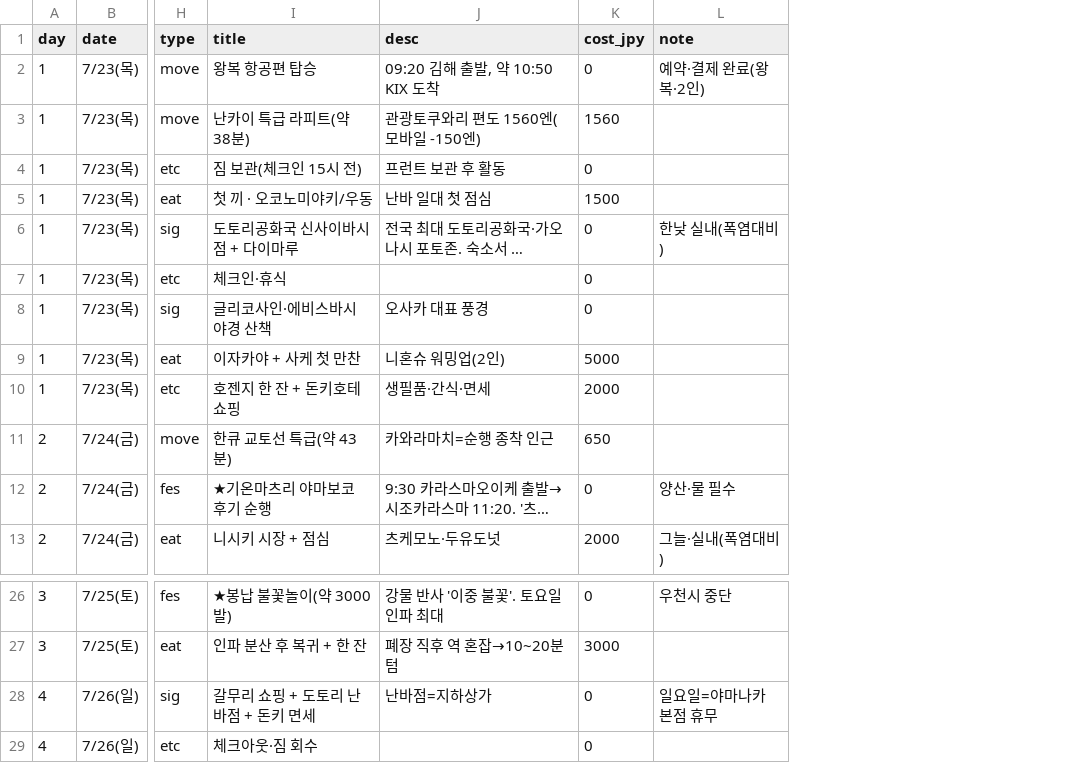
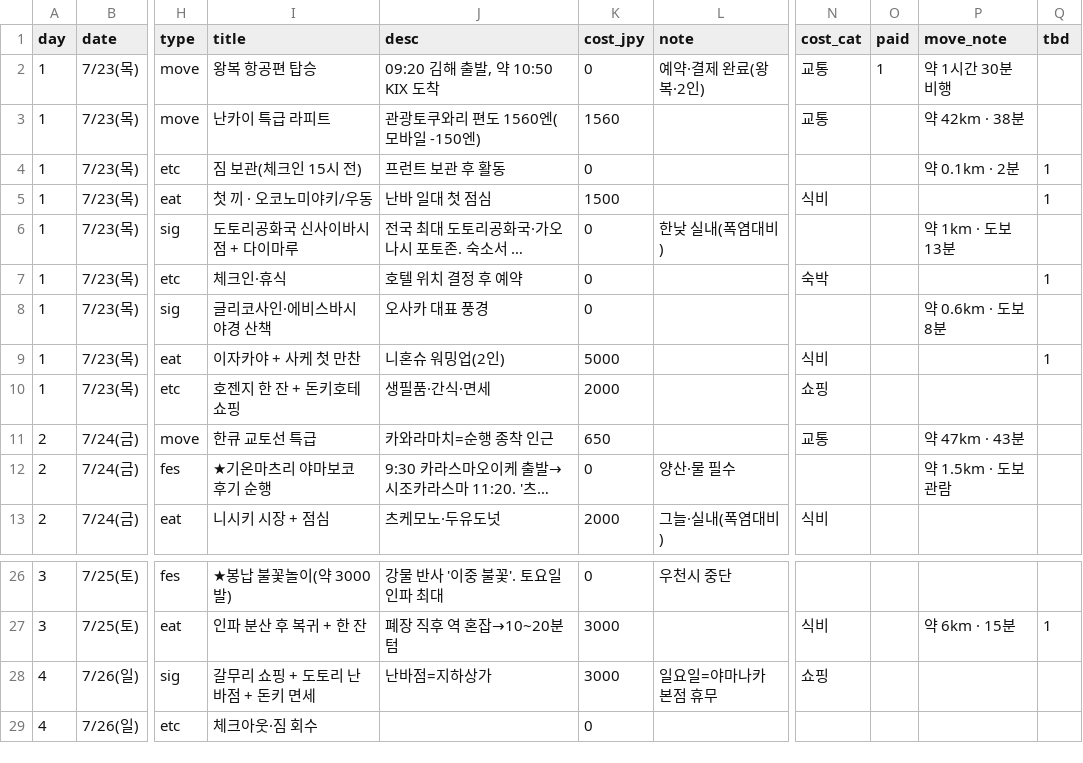
Before and after one commit to dekt-oss/kansai-trip, a CSV file: data/schedule.csv, drawn as a sheet; only a part is shown, gaps mark what is left out; long unchanged cells end in …; the diff names each change by its address in the sheet, - before the commit and + after, or states it on an @@ line.

Commit message:
feat: 비용 확정/예상 색구분·카테고리 집계·이동거리·미정 표시 (#4)
- 비용: 확정 지출(빨강)/예상 지출(검정) 색 구분 + 색상 범례
- 카테고리별(교통/숙박/식비/입장/쇼핑/기타)·일자별 합계, 각각 아코디언 세부
- 일정 이동수단에 거리·소요시간 표시 (move_note)
- 미정 장소(식당·숙소) '미정' 배지 표시 (tbd)
- 비용 옆 카테고리 배지 표시 (예: ¥500 입장)
- 오전/오후 주요일정 요약 크기 확대·박스화
- schedule.csv: cost_cat·paid·move_note·tbd 컬럼 추가

```diff
--- a/data/schedule.csv
+++ b/data/schedule.csv
+column N (cost_cat), rows 2-13: 교통 | 교통 |  | 식비 |  | 숙박 |  | 식비 | 쇼핑 | 교통 |  | 식비; rows 27-28: 식비 | 쇼핑
+column O (paid), row 2: 1
+column P (move_note), rows 2-12: 약 1시간 30분 비행 | 약 42km · 38분 | 약 0.1km · 2분 |  | 약 1km · 도보 13분 |  | 약 0.6km · 도보 8분 |  |  | 약 47km · 43분 | 약 1.5km · 도보 관람; row 27: 약 6km · 15분
+column Q (tbd), rows 4-9: 1 | 1 |  | 1 |  | 1; row 27: 1
-I3 (title): 난카이 특급 라피트(약 38분)
+I3 (title): 난카이 특급 라피트
-J7 (desc): (empty)
+J7 (desc): 호텔 위치 결정 후 예약
-I11 (title): 한큐 교토선 특급(약 43분)
+I11 (title): 한큐 교토선 특급
-K28 (cost_jpy): 0
+K28 (cost_jpy): 3000
```
Also changed, not shown: 1 other file.
